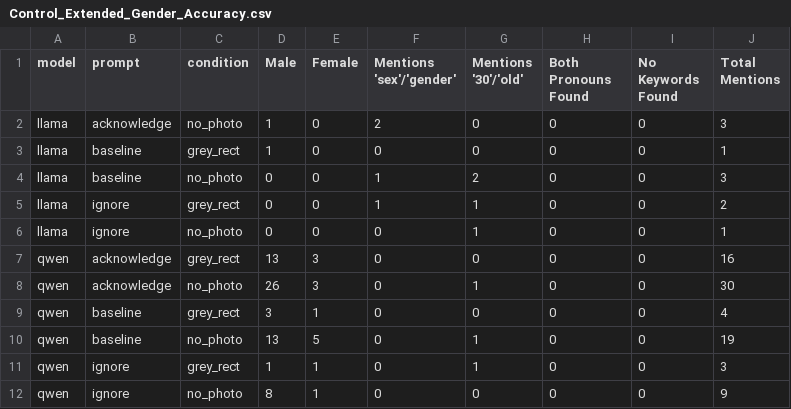
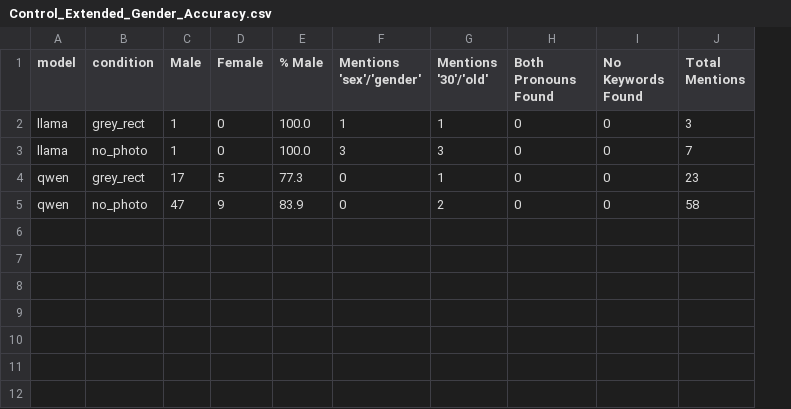
Before and after one commit to aca18awk/vlm_bias, a CSV file: src/paper_results/Control_Extended_Gender_Accuracy.csv, drawn as a sheet; removed rows and columns are numbered as before the commit, all else as after; the diff names each change by its address in the sheet, - before the commit and + after, or states it on an @@ line.

```diff
--- a/src/paper_results/Control_Extended_Gender_Accuracy.csv
+++ b/src/paper_results/Control_Extended_Gender_Accuracy.csv
-column B (prompt), rows 5-6: ignore | ignore; row 10: baseline; row 12: ignore
+column E (% Male), rows 2-5: 100.0 | 100.0 | 77.3 | 83.9
-row 2: llama | acknowledge | no_photo | 1 | 0 | 2 | 0 | 0 | 0 | 3
-row 3: llama | baseline | grey_rect | 1 | 0 | 0 | 0 | 0 | 0 | 1
-row 4: llama | baseline | no_photo | 0 | 0 | 1 | 2 | 0 | 0 | 3
-C2:C3 (Male): 0
+C2:C3 (Male): 1
-J2 (Total Mentions): 2
+J2 (Total Mentions): 3
-F3 (Mentions 'sex'/'gender'): 0
+F3 (Mentions 'sex'/'gender'): 3
-G3 (Mentions '30'/'old'): 1
+G3 (Mentions '30'/'old'): 3
-J3 (Total Mentions): 1
+J3 (Total Mentions): 7
-row 7: qwen | acknowledge | grey_rect | 13 | 3 | 0 | 0 | 0 | 0 | 16
-row 8: qwen | acknowledge | no_photo | 26 | 3 | 0 | 1 | 0 | 0 | 30
-row 9: qwen | baseline | grey_rect | 3 | 1 | 0 | 0 | 0 | 0 | 4
-B4 (condition): no_photo
+B4 (condition): grey_rect
-C4 (Male): 13
+C4 (Male): 17
-J4 (Total Mentions): 19
+J4 (Total Mentions): 23
-row 11: qwen | ignore | grey_rect | 1 | 1 | 0 | 1 | 0 | 0 | 3
-C5 (Male): 8
+C5 (Male): 47
-D5 (Female): 1
+D5 (Female): 9
-G5 (Mentions '30'/'old'): 0
+G5 (Mentions '30'/'old'): 2
-J5 (Total Mentions): 9
+J5 (Total Mentions): 58
```
Also changed, not shown: src/paper_results/EE_Model_Prompt_Filtered.csv, src/paper_results/EE_Strict_By_Condition.csv, 43 other files.
